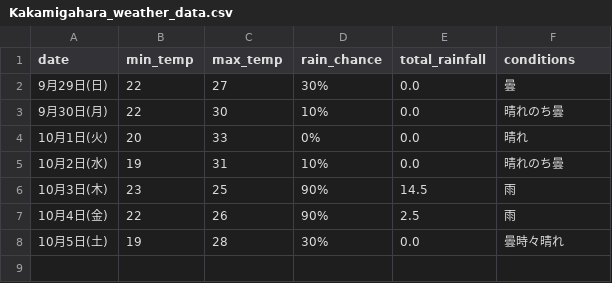
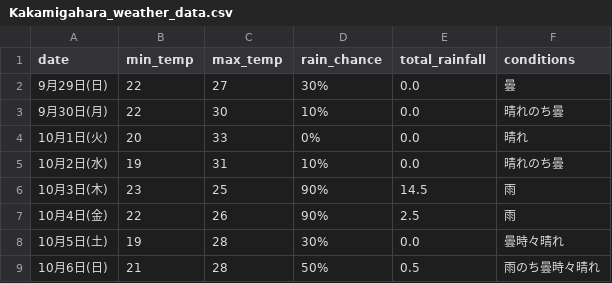
Before and after one commit to Curtendo/weather-scraper, a CSV file: Kakamigahara_weather_data.csv, drawn as a sheet; the diff names each change by its address in the sheet, - before the commit and + after, or states it on an @@ line.

```diff
--- a/Kakamigahara_weather_data.csv
+++ b/Kakamigahara_weather_data.csv
+row 9: 10月6日(日) | 21 | 28 | 50% | 0.5 | 雨のち曇時々晴れ
```
Also changed, not shown: Okinawa_weather_data.csv, Osaka_weather_data.csv, 3 other files.
